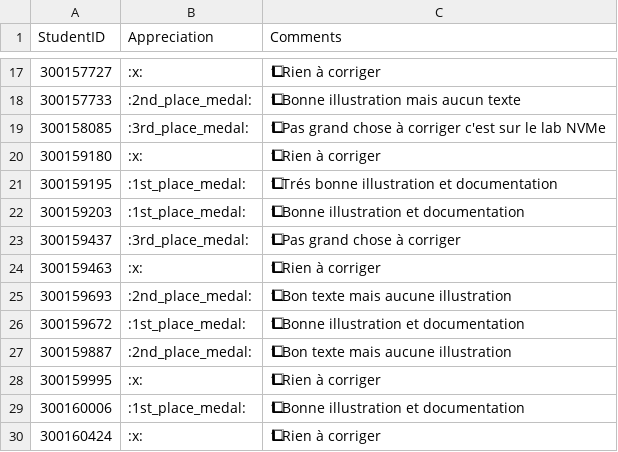
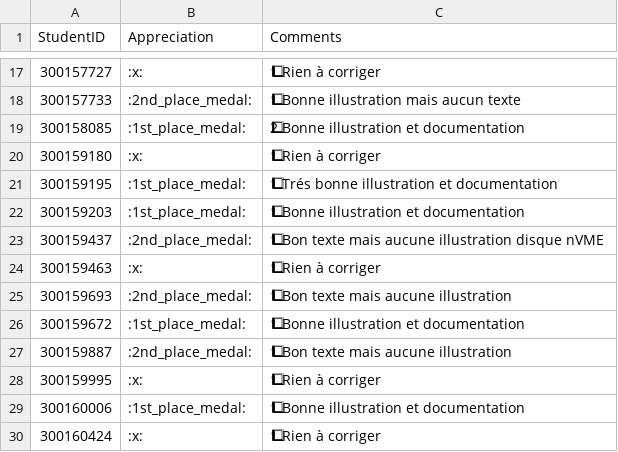
Before and after one commit to CollegeBoreal/INF1092-201-26E-01, a CSV file: 5.NVMe/.scripts/grading/feedback.csv, drawn as a sheet; only a part is shown, gaps mark what is left out; the diff names each change by its address in the sheet, - before the commit and + after, or states it on an @@ line.

```diff
--- a/5.NVMe/.scripts/grading/feedback.csv
+++ b/5.NVMe/.scripts/grading/feedback.csv
-B19 (Appreciation): :3rd_place_medal:
+B19 (Appreciation): :1st_place_medal:
-C19 (Comments): 1⃣ Pas grand chose à corriger c'est sur le lab NVMe
+C19 (Comments): 2⃣ Bonne illustration et documentation
-B23 (Appreciation): :3rd_place_medal:
+B23 (Appreciation): :2nd_place_medal:
-C23 (Comments): 1⃣ Pas grand chose à corriger
+C23 (Comments): 1⃣ Bon texte mais aucune illustration disque nVME
```
Also changed, not shown: 3.IaC/.scripts/grading/feedback.csv, 4.Windows/.scripts/grading/feedback.csv, 1 other file.
